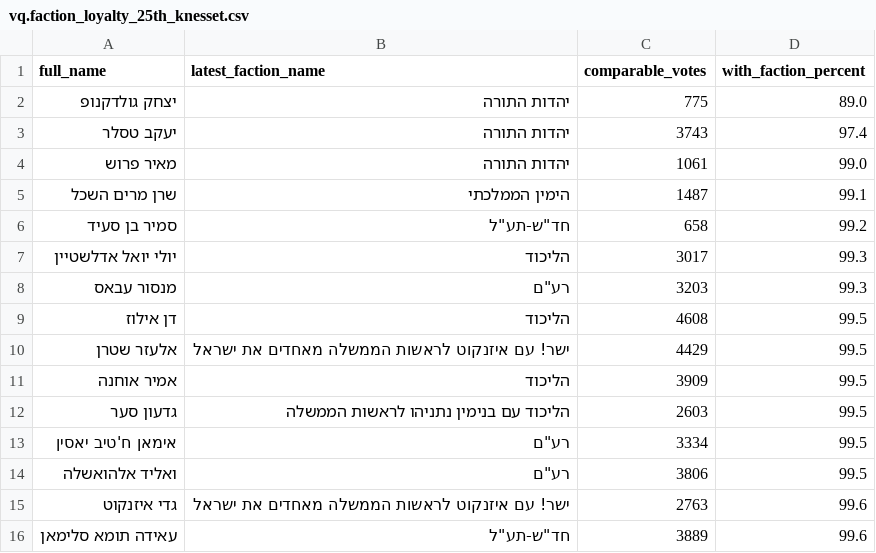
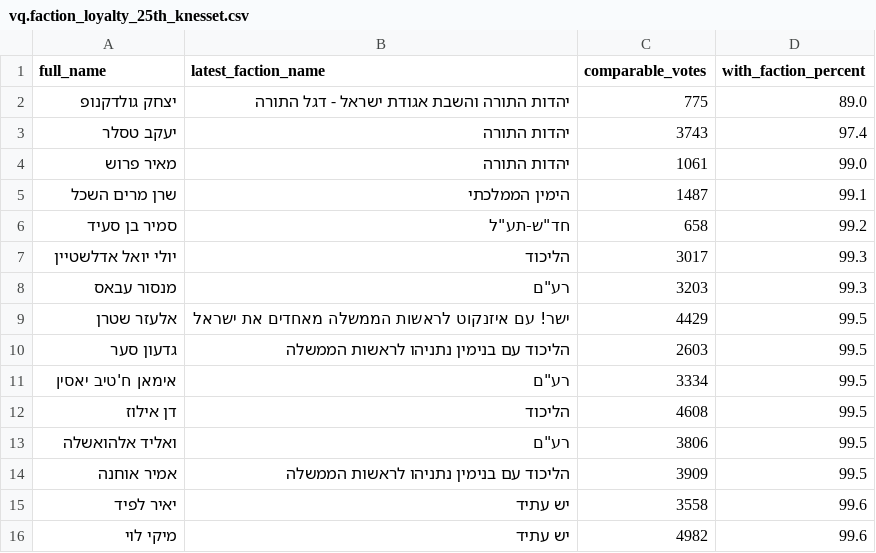
Before and after one commit to ChenPortsia/knesset_data, a CSV file: context/expected/vq.faction_loyalty_25th_knesset.csv, drawn as a sheet.

```diff
--- a/context/expected/vq.faction_loyalty_25th_knesset.csv
+++ b/context/expected/vq.faction_loyalty_25th_knesset.csv
@@ -1,3 +1,3 @@
 full_name,latest_faction_name,comparable_votes,with_faction_percent
-יצחק גולדקנופ,יהדות התורה,775,89.0
+יצחק גולדקנופ,יהדות התורה והשבת אגודת ישראל - דגל התורה,775,89.0
 יעקב טסלר,יהדות התורה,3743,97.4
@@ -8,9 +8,9 @@ full_name,latest_faction_name,comparable_votes,with_faction_percent
 מנסור עבאס,"רע""ם",3203,99.3
-דן אילוז,הליכוד,4608,99.5
 אלעזר שטרן,ישר! עם איזנקוט לראשות הממשלה מאחדים את ישראל,4429,99.5
-אמיר אוחנה,הליכוד,3909,99.5
 גדעון סער,הליכוד עם בנימין נתניהו לראשות הממשלה,2603,99.5
 אימאן ח'טיב יאסין,"רע""ם",3334,99.5
+דן אילוז,הליכוד,4608,99.5
 ואליד אלהואשלה,"רע""ם",3806,99.5
-גדי איזנקוט,ישר! עם איזנקוט לראשות הממשלה מאחדים את ישראל,2763,99.6
-עאידה תומא סלימאן,"חד""ש-תע""ל",3889,99.6
+אמיר אוחנה,הליכוד עם בנימין נתניהו לראשות הממשלה,3909,99.5
+יאיר לפיד,יש עתיד,3558,99.6
+מיקי לוי,יש עתיד,4982,99.6
```
Also changed, not shown: context/expected/vq.busiest_committee_2024.csv, context/expected/vq.monthly_committee_sessions.csv, 7 other files.
